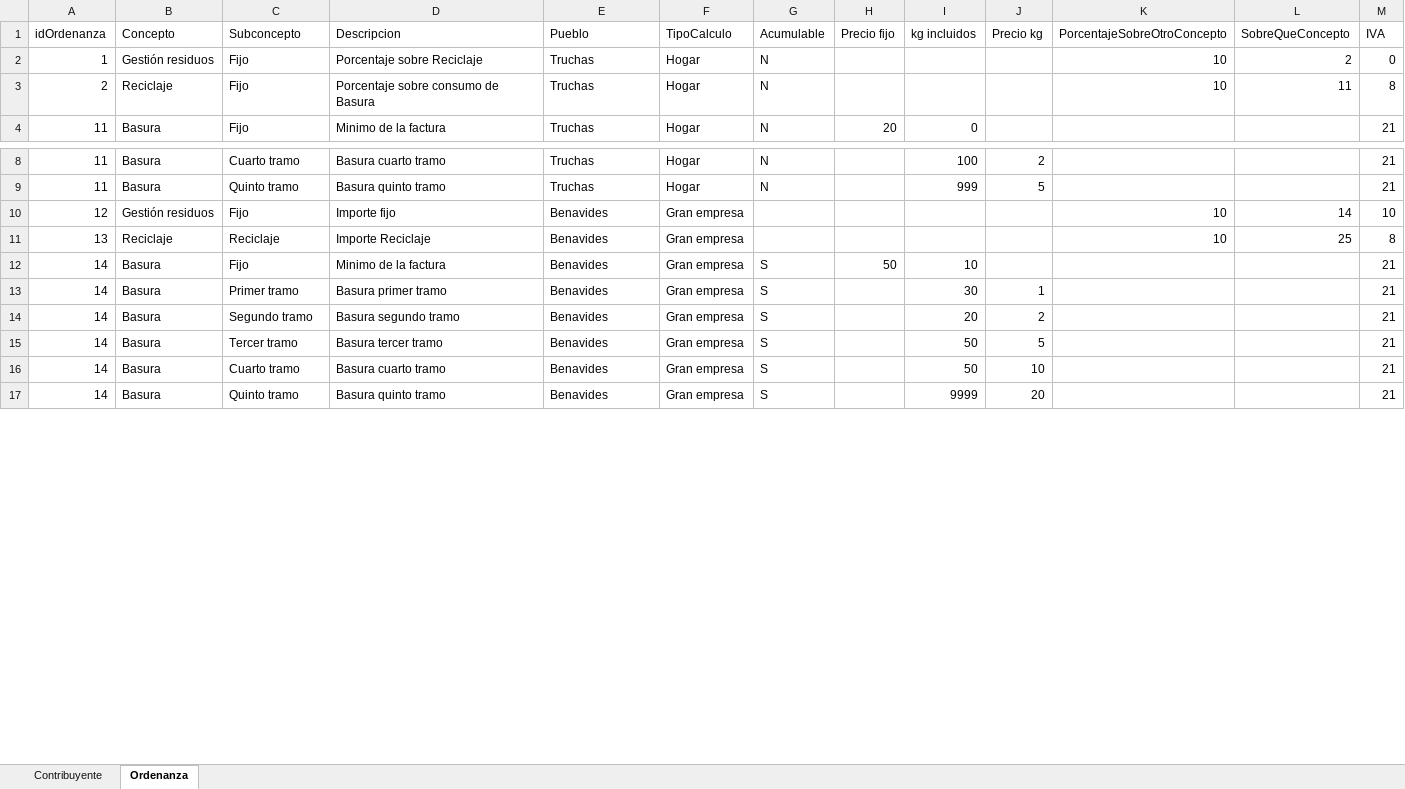
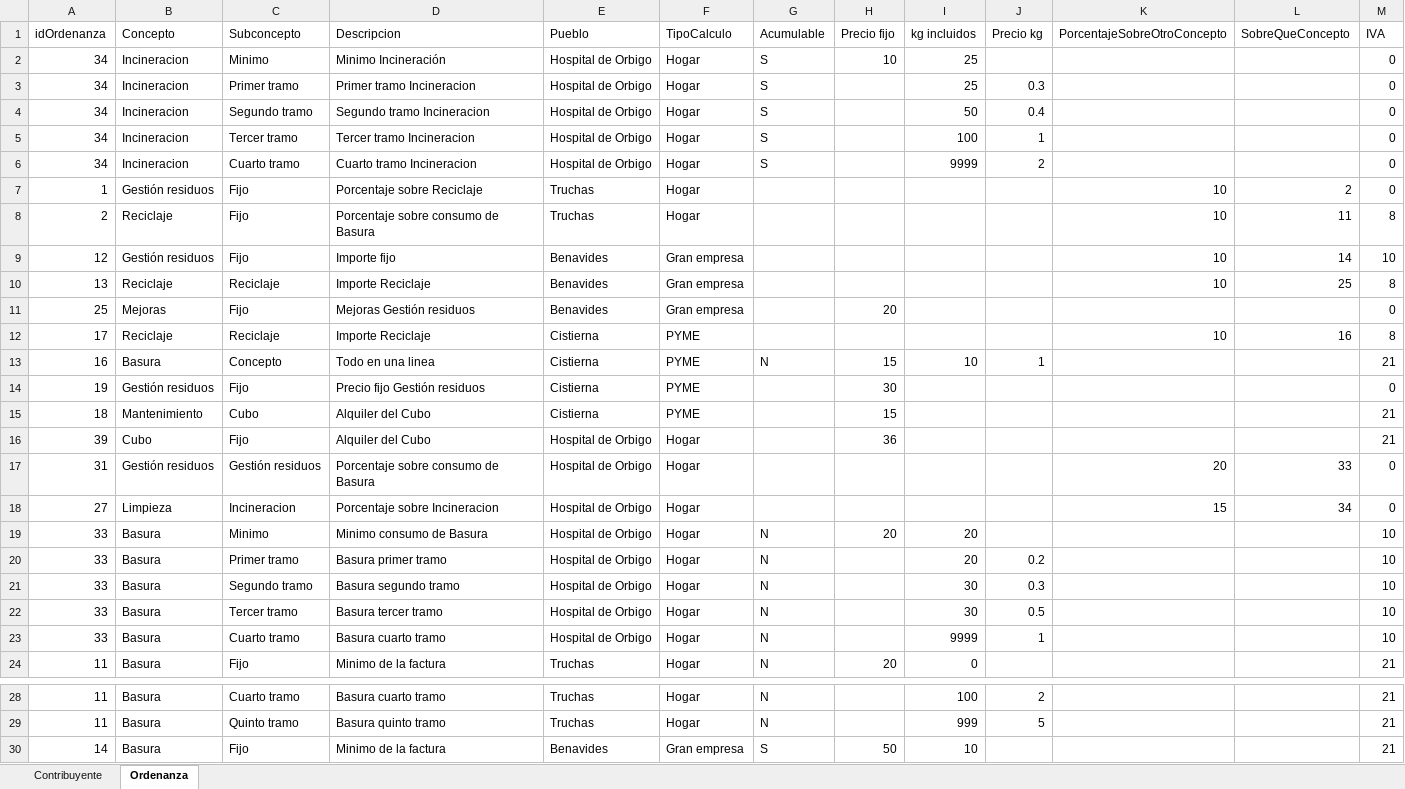
Before and after one commit to fyni12/TasaBausura, an Excel workbook: resources/SistemasBasura.xlsx, sheet Ordenanza, drawn as a sheet; only a part is shown, gaps mark what is left out; the shorter side is filled out with more unchanged rows; values as stored, in another font and other column widths than the file's, no borders; addresses are those after the commit; the diff covers the shown part only; the diff names each change by its address in the sheet, - before the commit and + after, or states it on an @@ line.

```diff
--- a/resources/SistemasBasura.xlsx (sheet Ordenanza)
+++ b/resources/SistemasBasura.xlsx (sheet Ordenanza)
+row 2: 34 | Incineracion | Minimo | Minimo Incineración | Hospital de Orbigo | Hogar | S | 10 | 25 |  |  |  | 0
+row 3: 34 | Incineracion | Primer tramo | Primer tramo Incineracion | Hospital de Orbigo | Hogar | S |  | 25 | 0.3 |  |  | 0
+row 4: 34 | Incineracion | Segundo tramo | Segundo tramo Incineracion | Hospital de Orbigo | Hogar | S |  | 50 | 0.4 |  |  | 0
+row 5: 34 | Incineracion | Tercer tramo | Tercer tramo Incineracion | Hospital de Orbigo | Hogar | S |  | 100 | 1 |  |  | 0
+row 6: 34 | Incineracion | Cuarto tramo | Cuarto tramo Incineracion | Hospital de Orbigo | Hogar | S |  | 9999 | 2 |  |  | 0
-G7:G8 (Acumulable): N
+G7:G8 (Acumulable): (empty)
@@ row 10 moved to row 9: 12 @@
@@ row 11 moved to row 10: 13 @@
@@ row 18 moved to row 11: 25 @@
@@ row 19 moved to row 12: 17 @@
@@ row 20 moved to row 13: 16 @@
@@ row 21 moved to row 14: 19 @@
+row 15: 18 | Mantenimiento | Cubo | Alquiler del Cubo | Cistierna | PYME |  | 15 |  |  |  |  | 21
+row 16: 39 | Cubo | Fijo | Alquiler del Cubo | Hospital de Orbigo | Hogar |  | 36 |  |  |  |  | 21
+row 17: 31 | Gestión residuos | Gestión residuos | Porcentaje sobre consumo de Basura | Hospital de Orbigo | Hogar |  |  |  |  | 20 | 33 | 0
+row 18: 27 | Limpieza | Incineracion | Porcentaje sobre Incineracion | Hospital de Orbigo | Hogar |  |  |  |  | 15 | 34 | 0
+row 19: 33 | Basura | Minimo | Minimo consumo de Basura | Hospital de Orbigo | Hogar | N | 20 | 20 |  |  |  | 10
+row 20: 33 | Basura | Primer tramo | Basura primer tramo | Hospital de Orbigo | Hogar | N |  | 20 | 0.2 |  |  | 10
+row 21: 33 | Basura | Segundo tramo | Basura segundo tramo | Hospital de Orbigo | Hogar | N |  | 30 | 0.3 |  |  | 10
+row 22: 33 | Basura | Tercer tramo | Basura tercer tramo | Hospital de Orbigo | Hogar | N |  | 30 | 0.5 |  |  | 10
+row 23: 33 | Basura | Cuarto tramo | Basura cuarto tramo | Hospital de Orbigo | Hogar | N |  | 9999 | 1 |  |  | 10
```
Also changed, not shown: 1 removed row elsewhere in this sheet, sheet Contribuyente, 4 other files.
